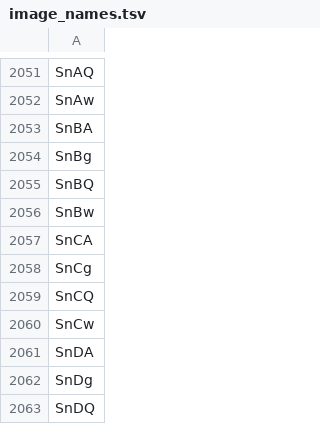
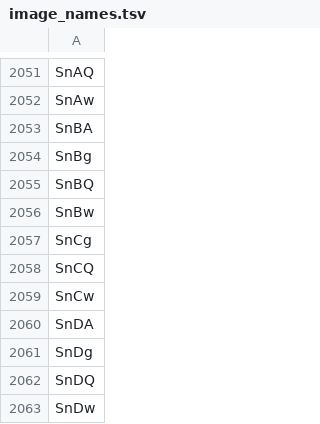
Before and after one commit to wainwrightmark/intarot, a TSV file: src/tsv/image_names.tsv, drawn as a sheet; only a part is shown, gaps mark what is left out; the shorter side is filled out with more unchanged rows; the diff names each change by its address in the sheet, - before the commit and + after, or states it on an @@ line.

Commit message:
deleted dodgy image

```diff
--- a/src/tsv/image_names.tsv
+++ b/src/tsv/image_names.tsv
-row 2057: SnCA
```
